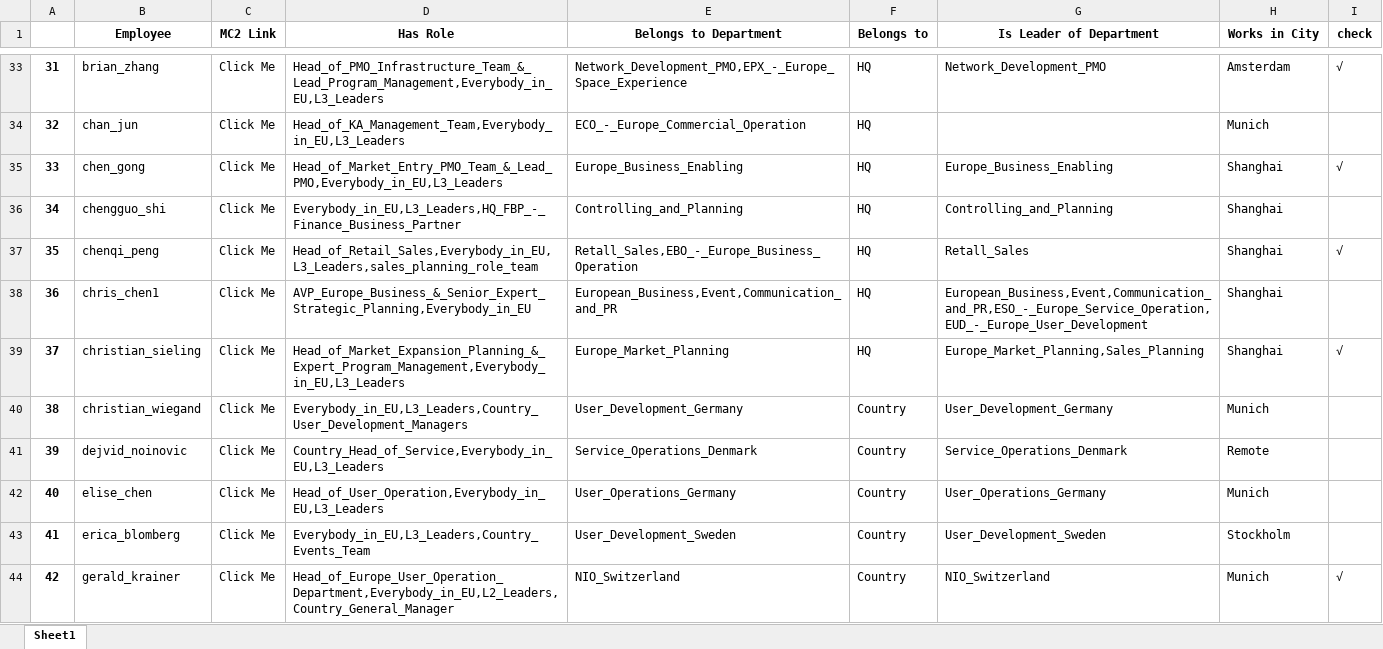
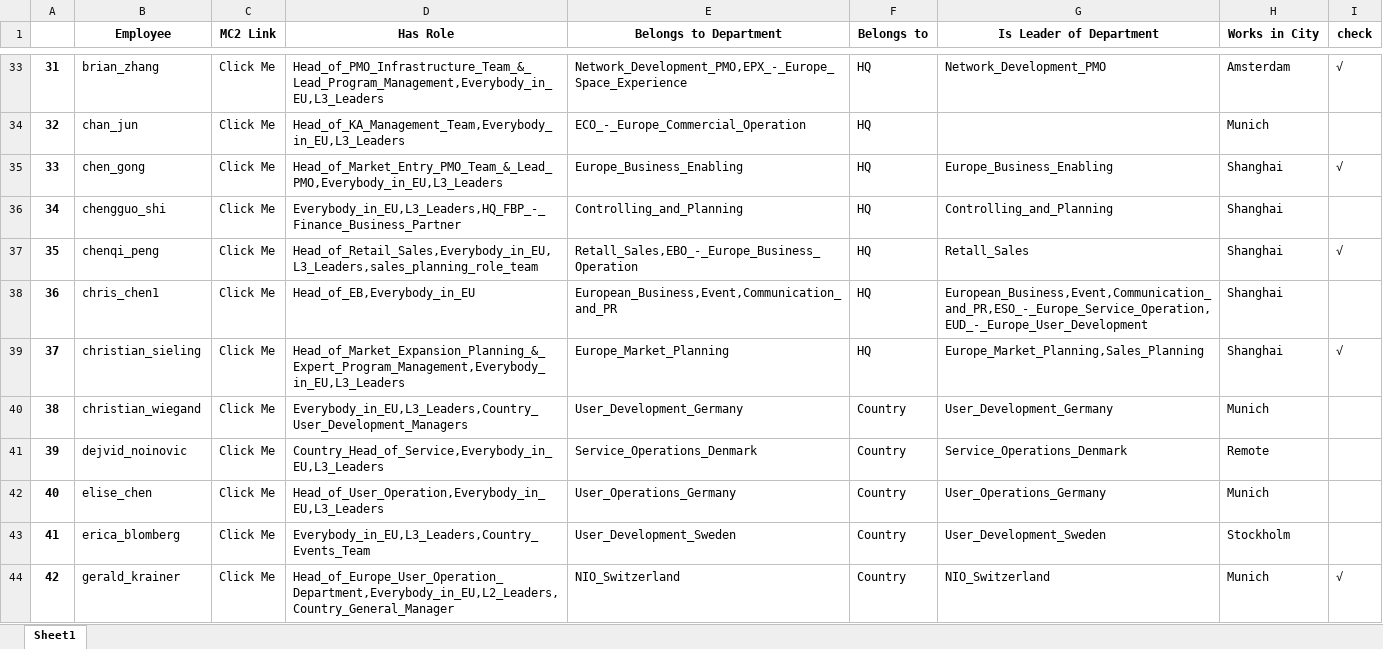
Before and after one commit to unforgiven1990/mc2, an Excel workbook: helper/Employee.xlsx, sheet Sheet1, drawn as a sheet; only a part is shown, gaps mark what is left out; values as stored, in another font and other column widths than the file's, no borders; the diff names each change by its address in the sheet, - before the commit and + after, or states it on an @@ line.

```diff
--- a/helper/Employee.xlsx (sheet Sheet1)
+++ b/helper/Employee.xlsx (sheet Sheet1)
-D38 (Has Role): AVP_Europe_Business_&_Senior_Expert_Strategic_Planning,Everybody_in_EU
+D38 (Has Role): Head_of_EB,Everybody_in_EU
```
Also changed, not shown: helper/Employee_Process.xlsx, helper/Role.xlsx, 49 other files.
